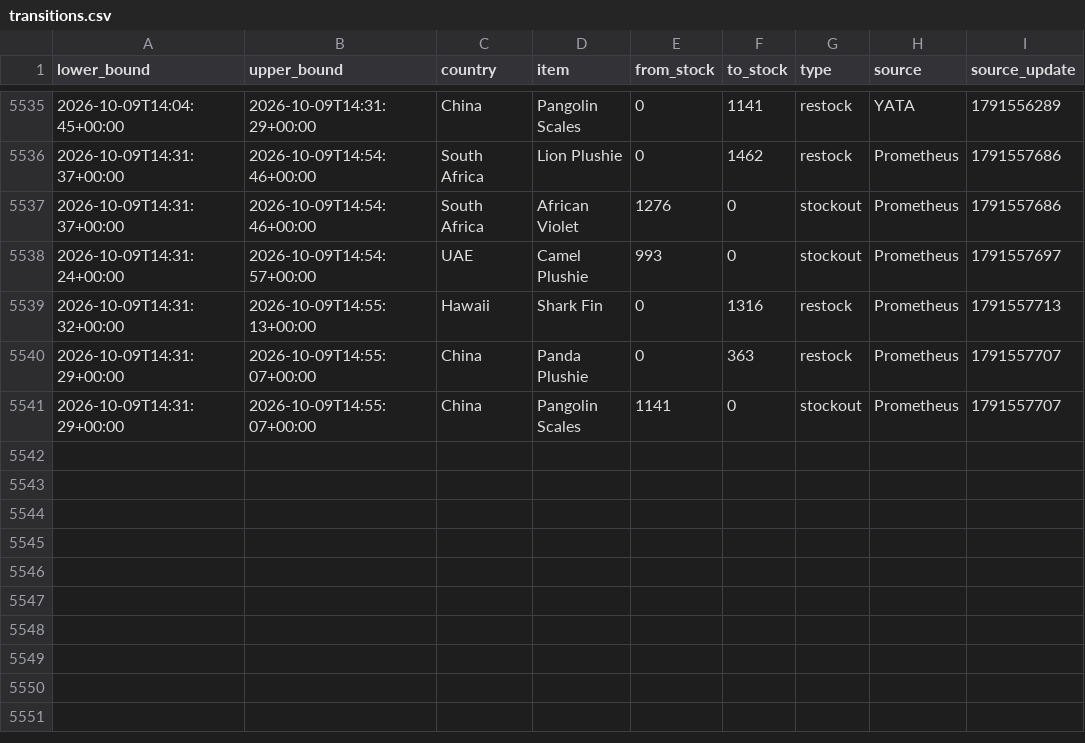
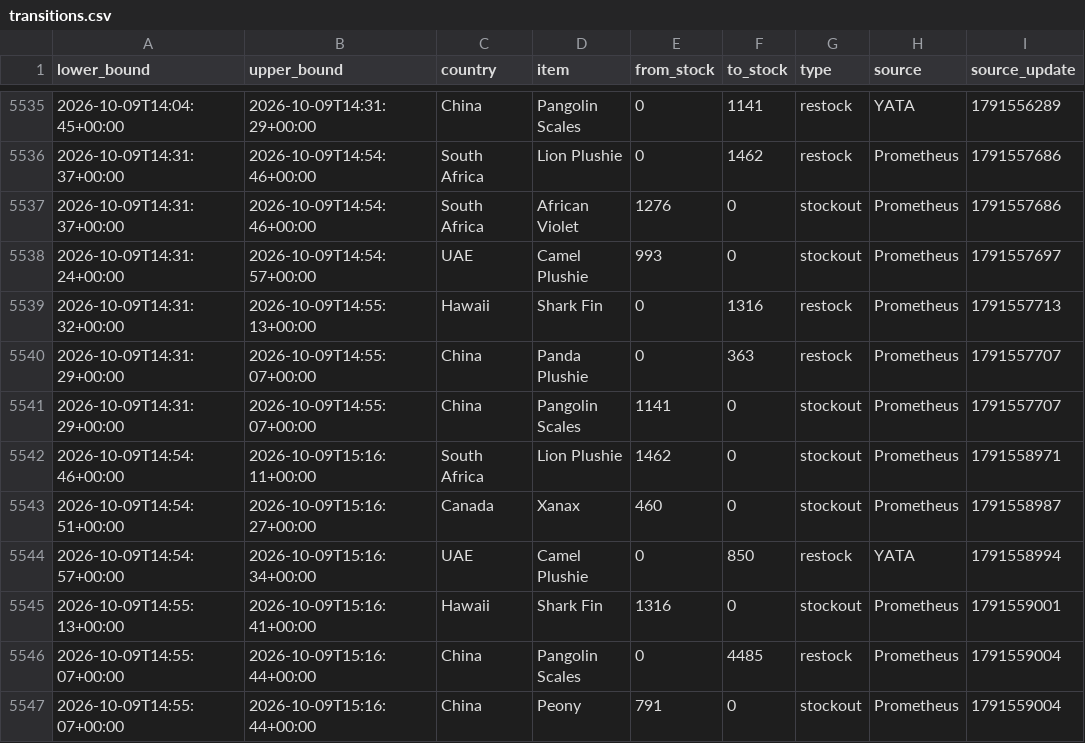
Before and after one commit to hansrsrian/Hans-data-collector, a CSV file: data/transitions.csv, drawn as a sheet; only a part is shown, gaps mark what is left out; the diff names each change by its address in the sheet, - before the commit and + after, or states it on an @@ line.

Commit message:
Data measurement

```diff
--- a/data/transitions.csv
+++ b/data/transitions.csv
+row 5542: 2026-10-09T14:54:46+00:00 | 2026-10-09T15:16:11+00:00 | South Africa | Lion Plushie | 1462 | 0 | stockout | Prometheus | 1791558971
+row 5543: 2026-10-09T14:54:51+00:00 | 2026-10-09T15:16:27+00:00 | Canada | Xanax | 460 | 0 | stockout | Prometheus | 1791558987
+row 5544: 2026-10-09T14:54:57+00:00 | 2026-10-09T15:16:34+00:00 | UAE | Camel Plushie | 0 | 850 | restock | YATA | 1791558994
+row 5545: 2026-10-09T14:55:13+00:00 | 2026-10-09T15:16:41+00:00 | Hawaii | Shark Fin | 1316 | 0 | stockout | Prometheus | 1791559001
+row 5546: 2026-10-09T14:55:07+00:00 | 2026-10-09T15:16:44+00:00 | China | Pangolin Scales | 0 | 4485 | restock | Prometheus | 1791559004
+row 5547: 2026-10-09T14:55:07+00:00 | 2026-10-09T15:16:44+00:00 | China | Peony | 791 | 0 | stockout | Prometheus | 1791559004
```
Also changed, not shown: data/source_health.csv, 4 other files.
